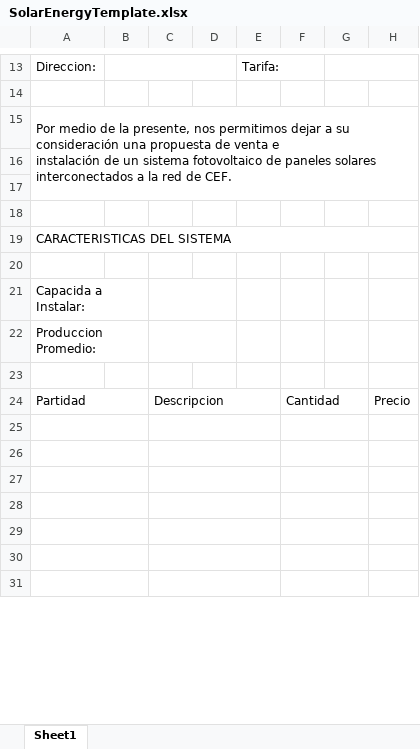
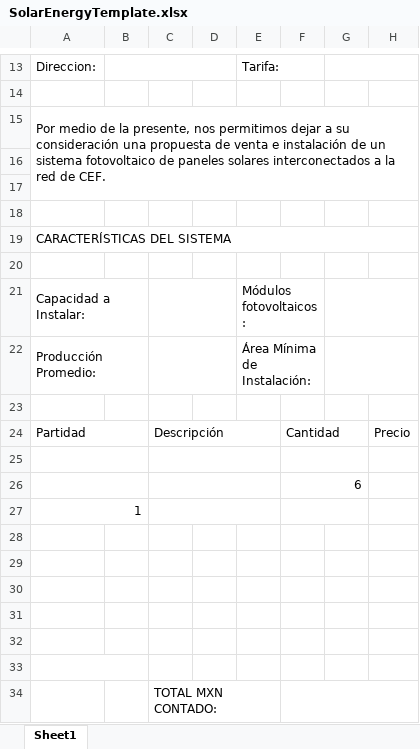
Before and after one commit to 0marAmez/CotizadorSolar, an Excel workbook: template/SolarEnergyTemplate.xlsx, sheet Sheet1, drawn as a sheet; only a part is shown, gaps mark what is left out; values as stored, in another font and other column widths than the file's, no cell formats; charts and pictures not drawn; removed rows and columns are numbered as before the commit, all else as after; the diff covers the shown part only; the diff names each change by its address in the sheet, - before the commit and + after, or states it on an @@ line.

```diff
--- a/template/SolarEnergyTemplate.xlsx (sheet Sheet1)
+++ b/template/SolarEnergyTemplate.xlsx (sheet Sheet1)
-A15: …de CEF.
+A15: …de CEF.
-A19: CARACTERISTICAS DEL SISTEMA
+A19: CARACTERÍSTICAS DEL SISTEMA
-row 21: Capacida a Instalar:
-row 22: Produccion Promedio:
+row 21: Capacidad a Instalar: |  |  |  | Módulos fotovoltaicos:
+row 22: Producción Promedio: |  |  |  | Área Mínima de Instalación:
-C24: Descripcion
+C24: Descripción
+row 25: (empty)
+row 26:  |  |  |  |  | 6
+row 27: 1
-A25:B25 merged
-C25:E25 merged
-F25:G25 merged
-A26:B26 merged
-C26:E26 merged
-F26:G26 merged
-A27:B27 merged
-C27:E27 merged
-F27:G27 merged
-A28:B28 merged
-C28:E28 merged
-F28:G28 merged
-A29:B29 merged
-C29:E29 merged
-F29:G29 merged
-C30:E30 merged
-F30:G30 merged
-A31:B31 merged
-C34: (empty)
+C34: TOTAL MXN CONTADO:
-F31:G31 merged
+F34:H34 merged
```
Also changed, not shown: 2 removed rows, 1 edited cell and merged cells elsewhere in this sheet, cell formats, charts or pictures, 3 other files.
